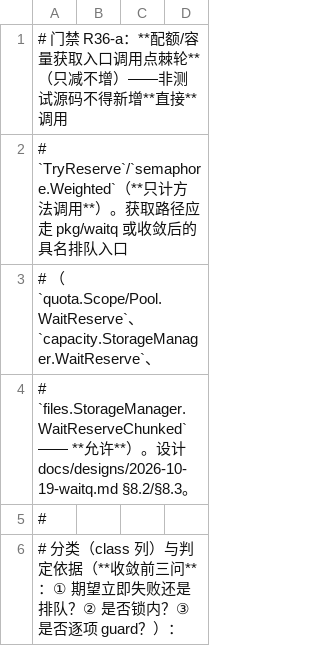
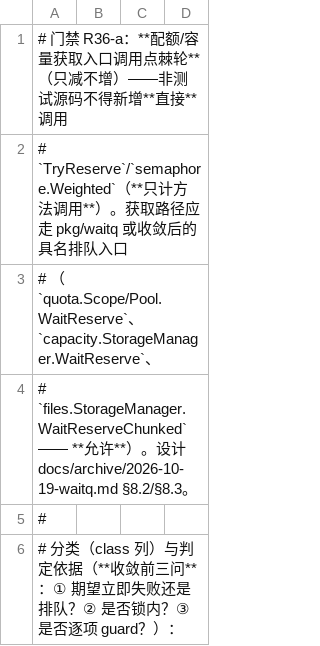
Before and after one commit to cocomhub/sproxy, a TSV file: internal/archcheck/quota_acquire_sites.tsv, drawn as a sheet; only a part is shown.

```diff
--- a/internal/archcheck/quota_acquire_sites.tsv
+++ b/internal/archcheck/quota_acquire_sites.tsv
@@ -3,3 +3,3 @@
 # （`quota.Scope/Pool.WaitReserve`、`capacity.StorageManager.WaitReserve`、
-# `files.StorageManager.WaitReserveChunked` —— **允许**）。设计 docs/designs/2026-10-19-waitq.md §8.2/§8.3。
+# `files.StorageManager.WaitReserveChunked` —— **允许**）。设计 docs/archive/2026-10-19-waitq.md §8.2/§8.3。
 #
```
Also changed, not shown: internal/archcheck/mutating_route_audit.tsv, internal/archcheck/recovery_handlers.tsv, 44 other files.
